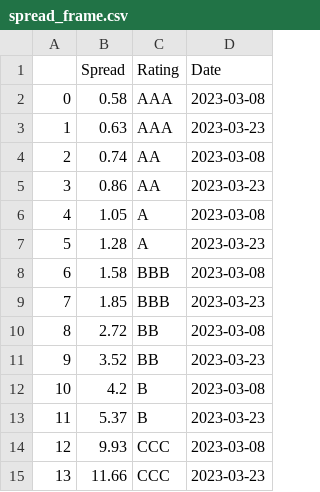
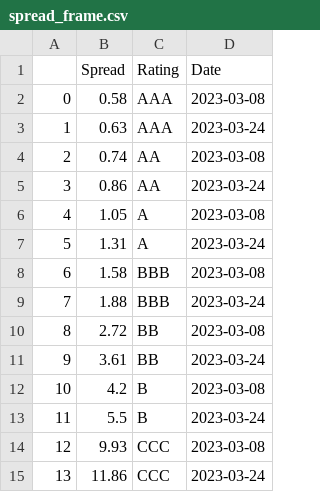
Before and after one commit to pwilczewski/banking_crisis, a CSV file: spread_frame.csv, drawn as a sheet.

```diff
--- a/spread_frame.csv
+++ b/spread_frame.csv
@@ -2,14 +2,14 @@
 0,0.58,AAA,2023-03-08
-1,0.63,AAA,2023-03-23
+1,0.63,AAA,2023-03-24
 2,0.74,AA,2023-03-08
-3,0.86,AA,2023-03-23
+3,0.86,AA,2023-03-24
 4,1.05,A,2023-03-08
-5,1.28,A,2023-03-23
+5,1.31,A,2023-03-24
 6,1.58,BBB,2023-03-08
-7,1.85,BBB,2023-03-23
+7,1.88,BBB,2023-03-24
 8,2.72,BB,2023-03-08
-9,3.52,BB,2023-03-23
+9,3.61,BB,2023-03-24
 10,4.2,B,2023-03-08
-11,5.37,B,2023-03-23
+11,5.5,B,2023-03-24
 12,9.93,CCC,2023-03-08
-13,11.66,CCC,2023-03-23
+13,11.86,CCC,2023-03-24
```
Also changed, not shown: curr_prices.csv, init_prices.csv, 4 other files.
